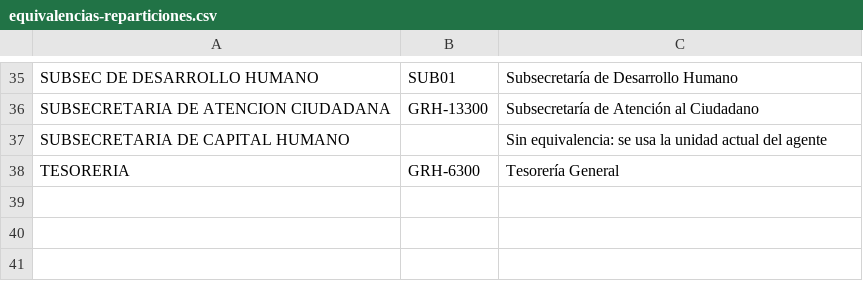
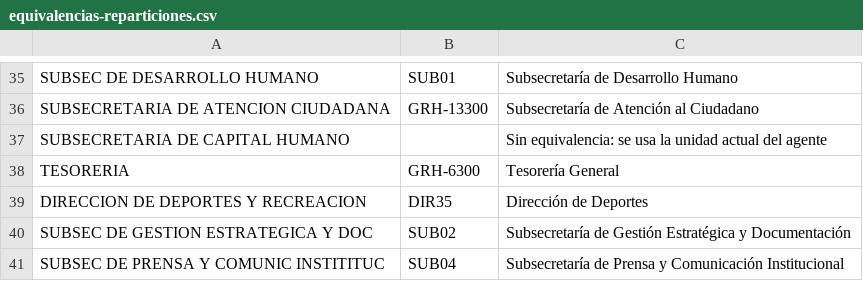
Before and after one commit to DIA-SMT/desempe-o-CH, a CSV file: data/equivalencias-reparticiones.csv, drawn as a sheet; only a part is shown, gaps mark what is left out.

```diff
--- a/data/equivalencias-reparticiones.csv
+++ b/data/equivalencias-reparticiones.csv
@@ -38 +38,4 @@ SUBSECRETARIA DE CAPITAL HUMANO;;Sin equivalencia: se usa la unidad actual del a
 TESORERIA;GRH-6300;Tesorería General
+DIRECCION DE DEPORTES Y RECREACION;DIR35;Dirección de Deportes
+SUBSEC DE GESTION ESTRATEGICA Y DOC;SUB02;Subsecretaría de Gestión Estratégica y Documentación
+SUBSEC DE PRENSA Y COMUNIC INSTITITUC;SUB04;Subsecretaría de Prensa y Comunicación Institucional
```
Also changed, not shown: data/evaluadores-por-unidad.csv, 10 other files.
